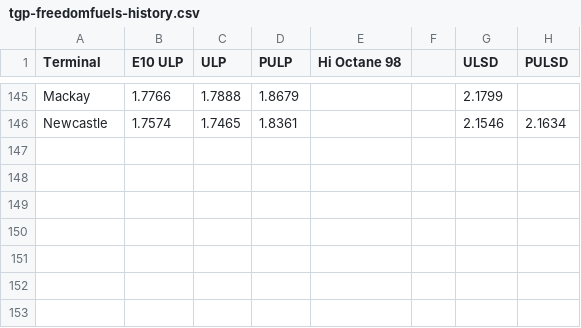
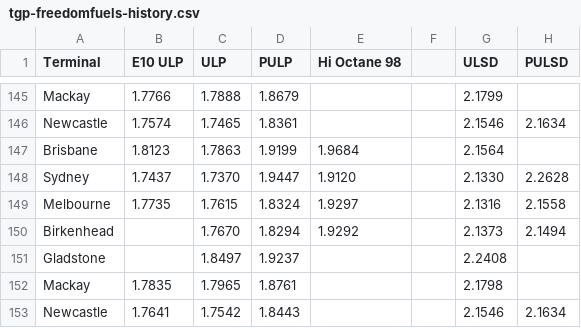
Before and after one commit to nwbort/tgp-freedomfuels, a CSV file: tgp-freedomfuels-history.csv, drawn as a sheet; only a part is shown, gaps mark what is left out; the diff names each change by its address in the sheet, - before the commit and + after, or states it on an @@ line.

```diff
--- a/tgp-freedomfuels-history.csv
+++ b/tgp-freedomfuels-history.csv
+row 147: Brisbane | 1.8123 | 1.7863 | 1.9199 | 1.9684 |  | 2.1564
+row 148: Sydney | 1.7437 | 1.7370 | 1.9447 | 1.9120 |  | 2.1330 | 2.2628
+row 149: Melbourne | 1.7735 | 1.7615 | 1.8324 | 1.9297 |  | 2.1316 | 2.1558
+row 150: Birkenhead |  | 1.7670 | 1.8294 | 1.9292 |  | 2.1373 | 2.1494
+row 151: Gladstone |  | 1.8497 | 1.9237 |  |  | 2.2408
+row 152: Mackay | 1.7835 | 1.7965 | 1.8761 |  |  | 2.1798
+row 153: Newcastle | 1.7641 | 1.7542 | 1.8443 |  |  | 2.1546 | 2.1634
```
Also changed, not shown: tgp-freedomfuels-current.csv.
